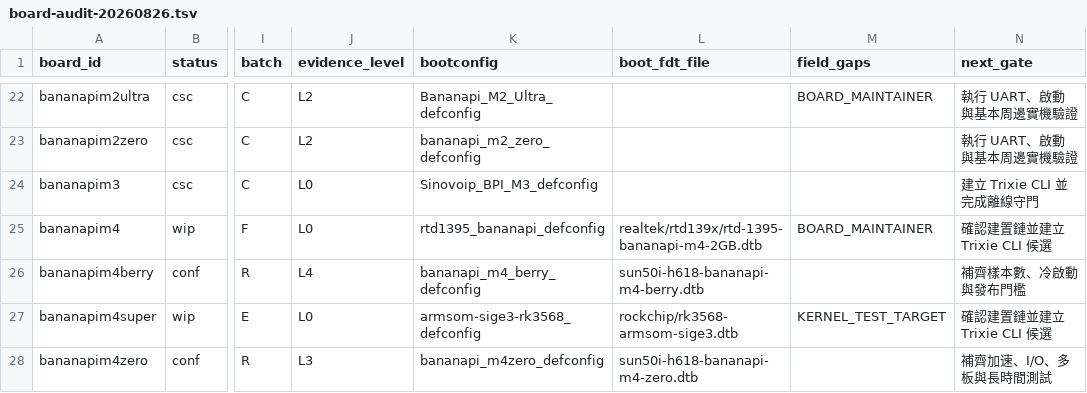
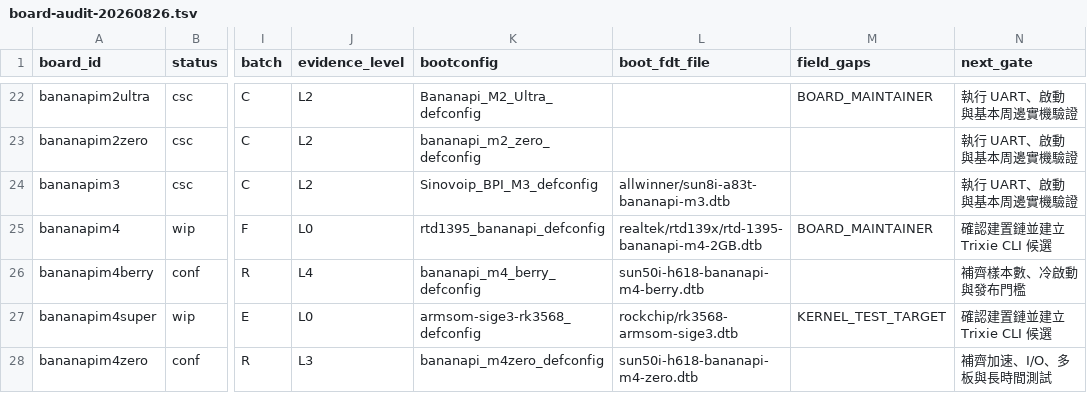
Before and after one commit to BPI-SINOVOIP/armbian-build, a TSV file: docs/evidence/bananapi-family-optimization/board-audit-20260826.tsv, drawn as a sheet; only a part is shown, gaps mark what is left out; the diff names each change by its address in the sheet, - before the commit and + after, or states it on an @@ line.

```diff
--- a/docs/evidence/bananapi-family-optimization/board-audit-20260826.tsv
+++ b/docs/evidence/bananapi-family-optimization/board-audit-20260826.tsv
-J24 (evidence_level): L0
+J24 (evidence_level): L2
-L24 (boot_fdt_file): (empty)
+L24 (boot_fdt_file): allwinner/sun8i-a83t-bananapi-m3.dtb
-N24 (next_gate): 建立 Trixie CLI 並完成離線守門
+N24 (next_gate): 執行 UART、啟動與基本周邊實機驗證
```
Also changed, not shown: 3 other files.
